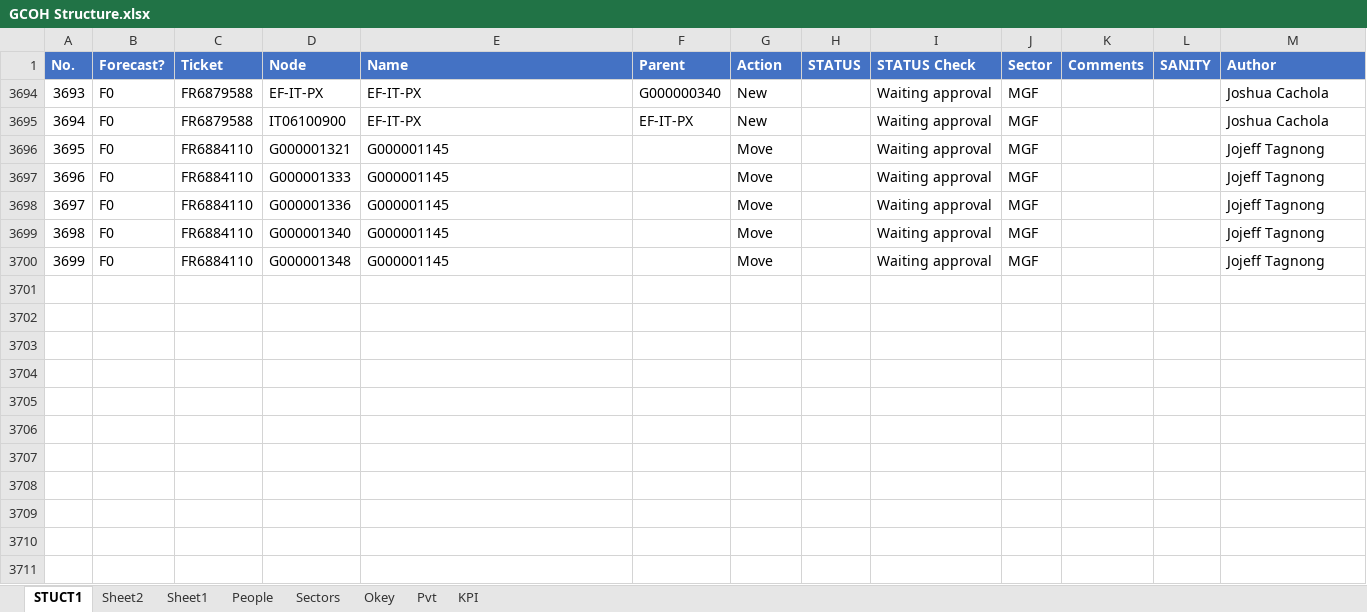
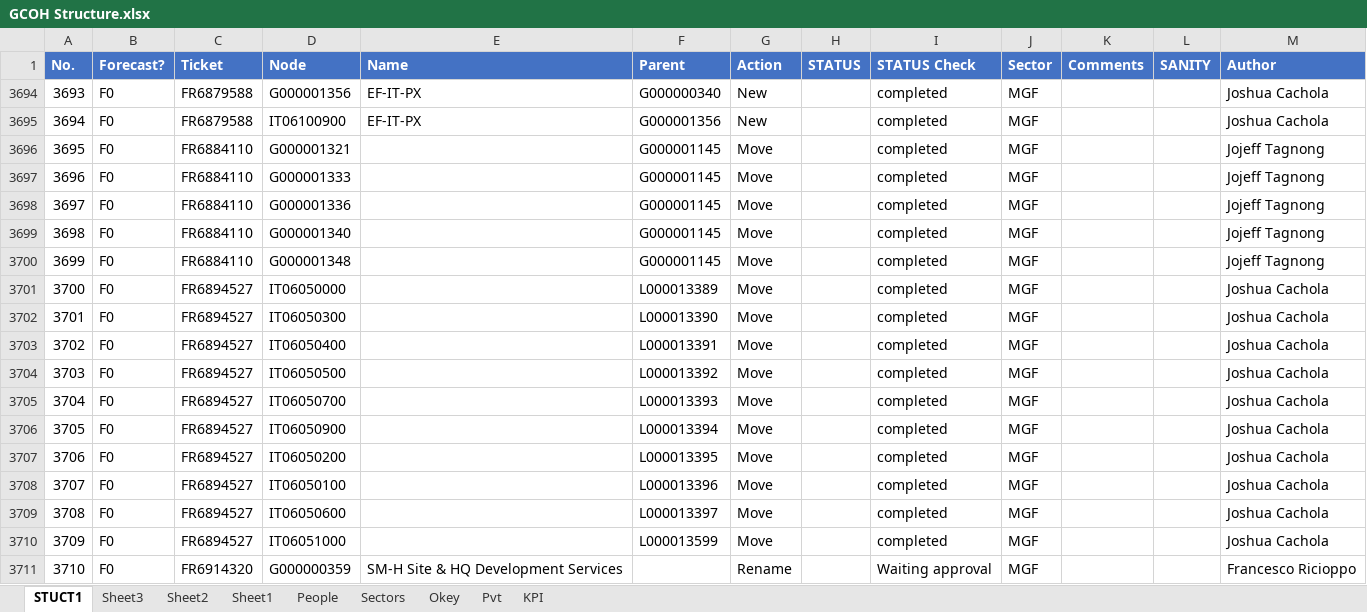
Before and after one commit to violencepierre/GCOH-Tickets-for-Processing, an Excel workbook: GCOH Structure.xlsx, sheet STUCT1, drawn as a sheet; values as stored, in another font and other column widths than the file's, no borders; conditional formats and table styles not drawn; the diff names each change by its address in the sheet, - before the commit and + after, or states it on an @@ line.

Commit message:
Update GCOH Structure.xlsx

```diff
--- a/GCOH Structure.xlsx (sheet STUCT1)
+++ b/GCOH Structure.xlsx (sheet STUCT1)
+sheet tab: Sheet3
-D3694 (Node): EF-IT-PX
+D3694 (Node): G000001356
-I3694:I3700 (STATUS Check): Waiting approval
+I3694:I3700 (STATUS Check): completed
-F3695 (Parent): EF-IT-PX
+F3695 (Parent): G000001356
-E3696:E3700 (Name): G000001145
+E3696:E3700 (Name): (empty)
-F3696:F3700 (Parent): (empty)
+F3696:F3700 (Parent): G000001145
+row 3701: 3700 | F0 | FR6894527 | IT06050000 |  | L000013389 | Move |  | completed | MGF |  |  | Joshua Cachola
+row 3702: 3701 | F0 | FR6894527 | IT06050300 |  | L000013390 | Move |  | completed | MGF |  |  | Joshua Cachola
+row 3703: 3702 | F0 | FR6894527 | IT06050400 |  | L000013391 | Move |  | completed | MGF |  |  | Joshua Cachola
+row 3704: 3703 | F0 | FR6894527 | IT06050500 |  | L000013392 | Move |  | completed | MGF |  |  | Joshua Cachola
+row 3705: 3704 | F0 | FR6894527 | IT06050700 |  | L000013393 | Move |  | completed | MGF |  |  | Joshua Cachola
+row 3706: 3705 | F0 | FR6894527 | IT06050900 |  | L000013394 | Move |  | completed | MGF |  |  | Joshua Cachola
+row 3707: 3706 | F0 | FR6894527 | IT06050200 |  | L000013395 | Move |  | completed | MGF |  |  | Joshua Cachola
+row 3708: 3707 | F0 | FR6894527 | IT06050100 |  | L000013396 | Move |  | completed | MGF |  |  | Joshua Cachola
+row 3709: 3708 | F0 | FR6894527 | IT06050600 |  | L000013397 | Move |  | completed | MGF |  |  | Joshua Cachola
+row 3710: 3709 | F0 | FR6894527 | IT06051000 |  | L000013599 | Move |  | completed | MGF |  |  | Joshua Cachola
+row 3711: 3710 | F0 | FR6914320 | G000000359 | SM-H Site & HQ Development Services |  | Rename |  | Waiting approval | MGF |  |  | Francesco Ricioppo
```
Also changed, not shown: sheet Pvt.
